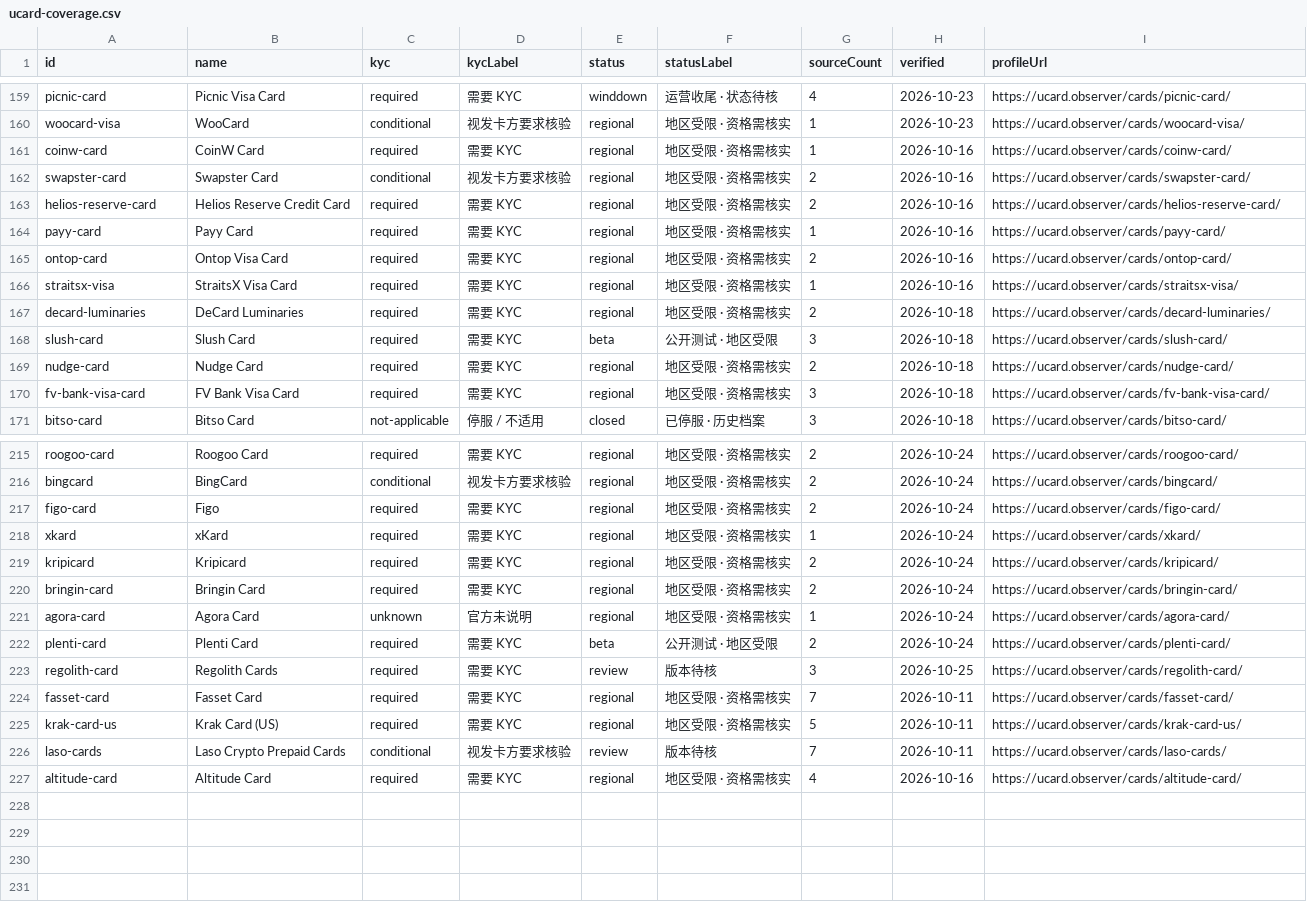
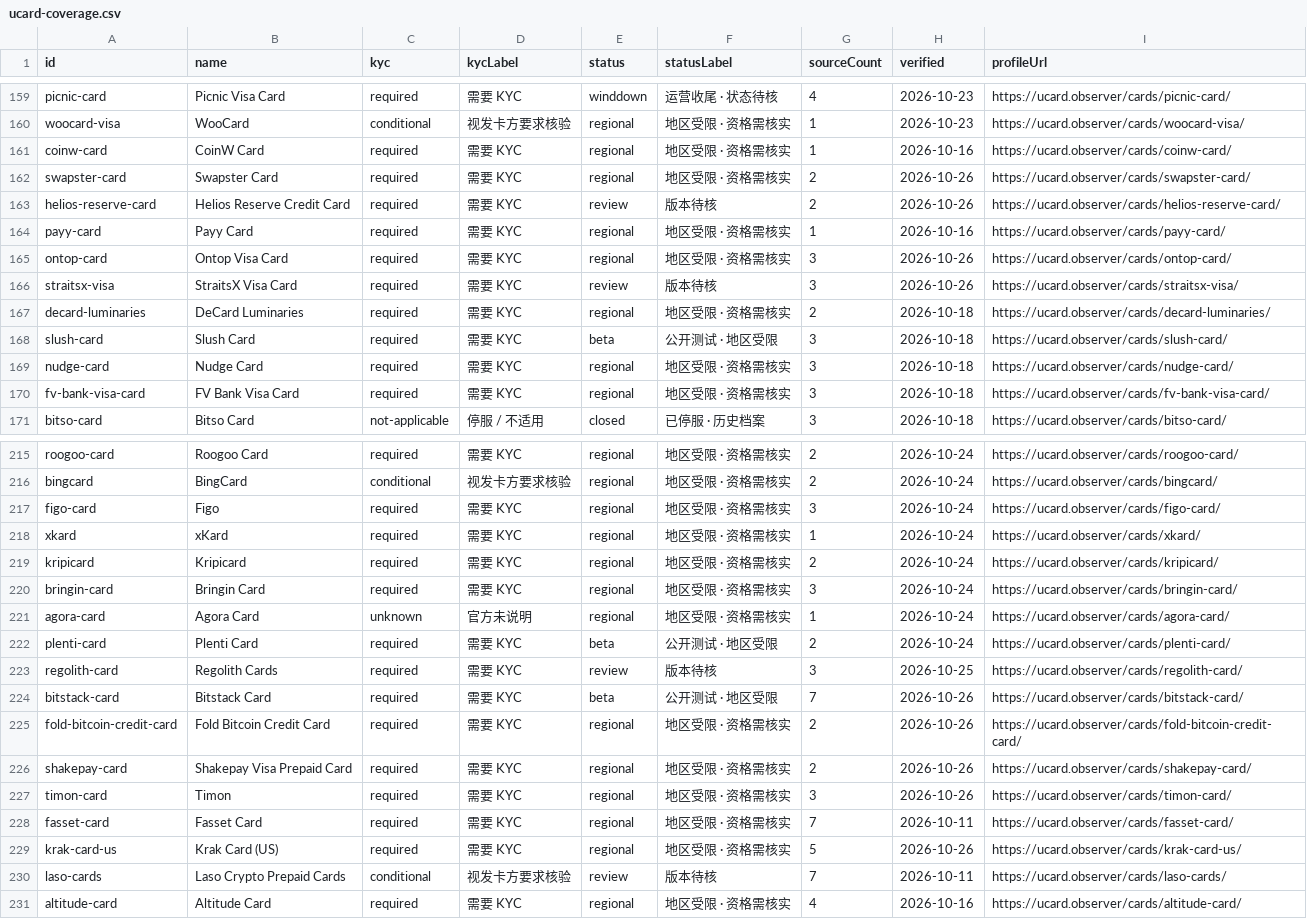
Before and after one commit to liam1024-tech/awesome-crypto-cards, a CSV file: data/ucard-coverage.csv, drawn as a sheet; only a part is shown, gaps mark what is left out; the diff covers the shown part only.

```diff
--- a/data/ucard-coverage.csv
+++ b/data/ucard-coverage.csv
@@ -161,10 +161,10 @@
 "coinw-card","CoinW Card","required","需要 KYC","regional","地区受限 · 资格需核实","1","2026-10-16","https://ucard.observer/cards/coinw-card/"
-"swapster-card","Swapster Card","conditional","视发卡方要求核验","regional","地区受限 · 资格需核实","2","2026-10-16","https://ucard.observer/cards/swapster-card/"
-"helios-reserve-card","Helios Reserve Credit Card","required","需要 KYC","regional","地区受限 · 资格需核实","2","2026-10-16","https://ucard.observer/cards/helios-reserve-card/"
+"swapster-card","Swapster Card","required","需要 KYC","regional","地区受限 · 资格需核实","2","2026-10-26","https://ucard.observer/cards/swapster-card/"
+"helios-reserve-card","Helios Reserve Credit Card","required","需要 KYC","review","版本待核","2","2026-10-26","https://ucard.observer/cards/helios-reserve-card/"
 "payy-card","Payy Card","required","需要 KYC","regional","地区受限 · 资格需核实","1","2026-10-16","https://ucard.observer/cards/payy-card/"
-"ontop-card","Ontop Visa Card","required","需要 KYC","regional","地区受限 · 资格需核实","2","2026-10-16","https://ucard.observer/cards/ontop-card/"
-"straitsx-visa","StraitsX Visa Card","required","需要 KYC","regional","地区受限 · 资格需核实","1","2026-10-16","https://ucard.observer/cards/straitsx-visa/"
+"ontop-card","Ontop Visa Card","required","需要 KYC","regional","地区受限 · 资格需核实","3","2026-10-26","https://ucard.observer/cards/ontop-card/"
+"straitsx-visa","StraitsX Visa Card","required","需要 KYC","review","版本待核","3","2026-10-26","https://ucard.observer/cards/straitsx-visa/"
 "decard-luminaries","DeCard Luminaries","required","需要 KYC","regional","地区受限 · 资格需核实","2","2026-10-18","https://ucard.observer/cards/decard-luminaries/"
 "slush-card","Slush Card","required","需要 KYC","beta","公开测试 · 地区受限","3","2026-10-18","https://ucard.observer/cards/slush-card/"
-"nudge-card","Nudge Card","required","需要 KYC","regional","地区受限 · 资格需核实","2","2026-10-18","https://ucard.observer/cards/nudge-card/"
+"nudge-card","Nudge Card","required","需要 KYC","regional","地区受限 · 资格需核实","3","2026-10-18","https://ucard.observer/cards/nudge-card/"
 "fv-bank-visa-card","FV Bank Visa Card","required","需要 KYC","regional","地区受限 · 资格需核实","3","2026-10-18","https://ucard.observer/cards/fv-bank-visa-card/"
@@ -216,6 +216,6 @@
 "bingcard","BingCard","conditional","视发卡方要求核验","regional","地区受限 · 资格需核实","2","2026-10-24","https://ucard.observer/cards/bingcard/"
-"figo-card","Figo","required","需要 KYC","regional","地区受限 · 资格需核实","2","2026-10-24","https://ucard.observer/cards/figo-card/"
+"figo-card","Figo","required","需要 KYC","regional","地区受限 · 资格需核实","3","2026-10-24","https://ucard.observer/cards/figo-card/"
 "xkard","xKard","required","需要 KYC","regional","地区受限 · 资格需核实","1","2026-10-24","https://ucard.observer/cards/xkard/"
 "kripicard","Kripicard","required","需要 KYC","regional","地区受限 · 资格需核实","2","2026-10-24","https://ucard.observer/cards/kripicard/"
-"bringin-card","Bringin Card","required","需要 KYC","regional","地区受限 · 资格需核实","2","2026-10-24","https://ucard.observer/cards/bringin-card/"
+"bringin-card","Bringin Card","required","需要 KYC","regional","地区受限 · 资格需核实","3","2026-10-24","https://ucard.observer/cards/bringin-card/"
 "agora-card","Agora Card","unknown","官方未说明","regional","地区受限 · 资格需核实","1","2026-10-24","https://ucard.observer/cards/agora-card/"
@@ -223,4 +223,8 @@
 "regolith-card","Regolith Cards","required","需要 KYC","review","版本待核","3","2026-10-25","https://ucard.observer/cards/regolith-card/"
+"bitstack-card","Bitstack Card","required","需要 KYC","beta","公开测试 · 地区受限","7","2026-10-26","https://ucard.observer/cards/bitstack-card/"
+"fold-bitcoin-credit-card","Fold Bitcoin Credit Card","required","需要 KYC","regional","地区受限 · 资格需核实","2","2026-10-26","https://ucard.observer/cards/fold-bitcoin-credit-card/"
+"shakepay-card","Shakepay Visa Prepaid Card","required","需要 KYC","regional","地区受限 · 资格需核实","2","2026-10-26","https://ucard.observer/cards/shakepay-card/"
+"timon-card","Timon","required","需要 KYC","regional","地区受限 · 资格需核实","3","2026-10-26","https://ucard.observer/cards/timon-card/"
 "fasset-card","Fasset Card","required","需要 KYC","regional","地区受限 · 资格需核实","7","2026-10-11","https://ucard.observer/cards/fasset-card/"
-"krak-card-us","Krak Card (US)","required","需要 KYC","regional","地区受限 · 资格需核实","5","2026-10-11","https://ucard.observer/cards/krak-card-us/"
+"krak-card-us","Krak Card (US)","required","需要 KYC","regional","地区受限 · 资格需核实","5","2026-10-26","https://ucard.observer/cards/krak-card-us/"
 "laso-cards","Laso Crypto Prepaid Cards","conditional","视发卡方要求核验","review","版本待核","7","2026-10-11","https://ucard.observer/cards/laso-cards/"
```
Also changed, not shown: 68 edited cells elsewhere in this file, data/app-privacy-matrix.csv, data/payment-compatibility.csv, 6 other files.
